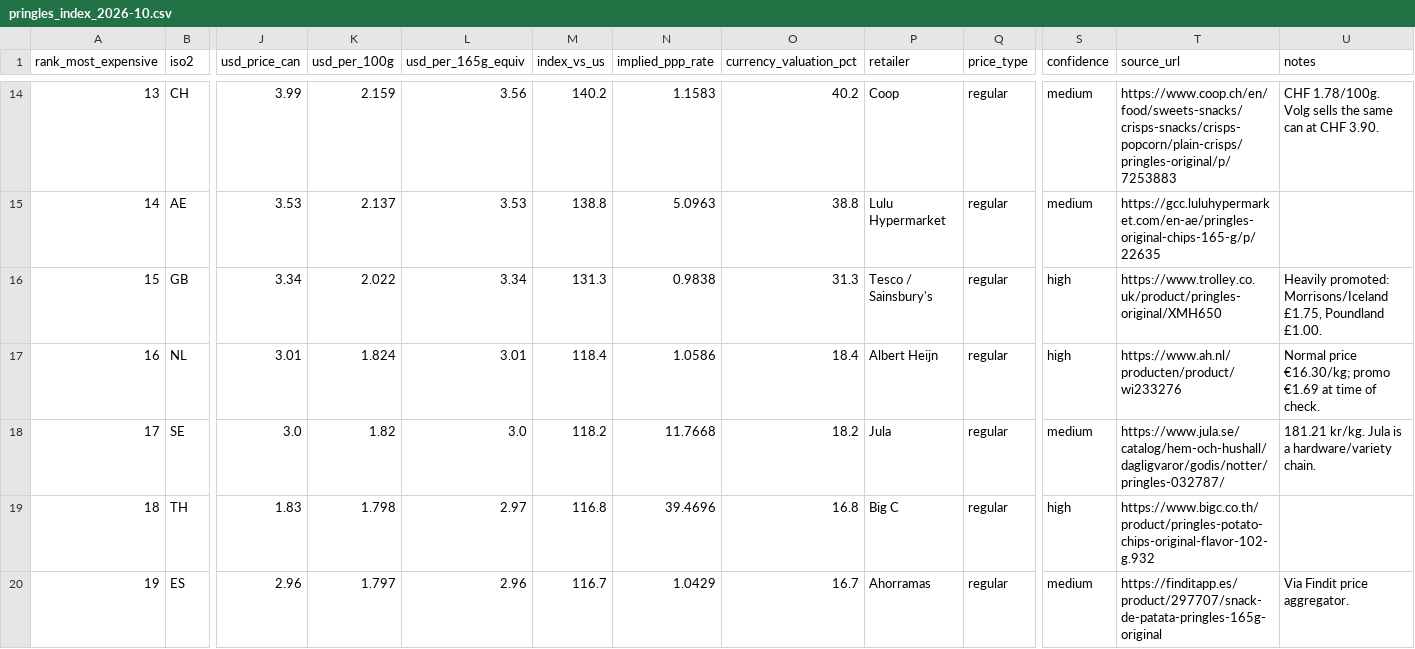
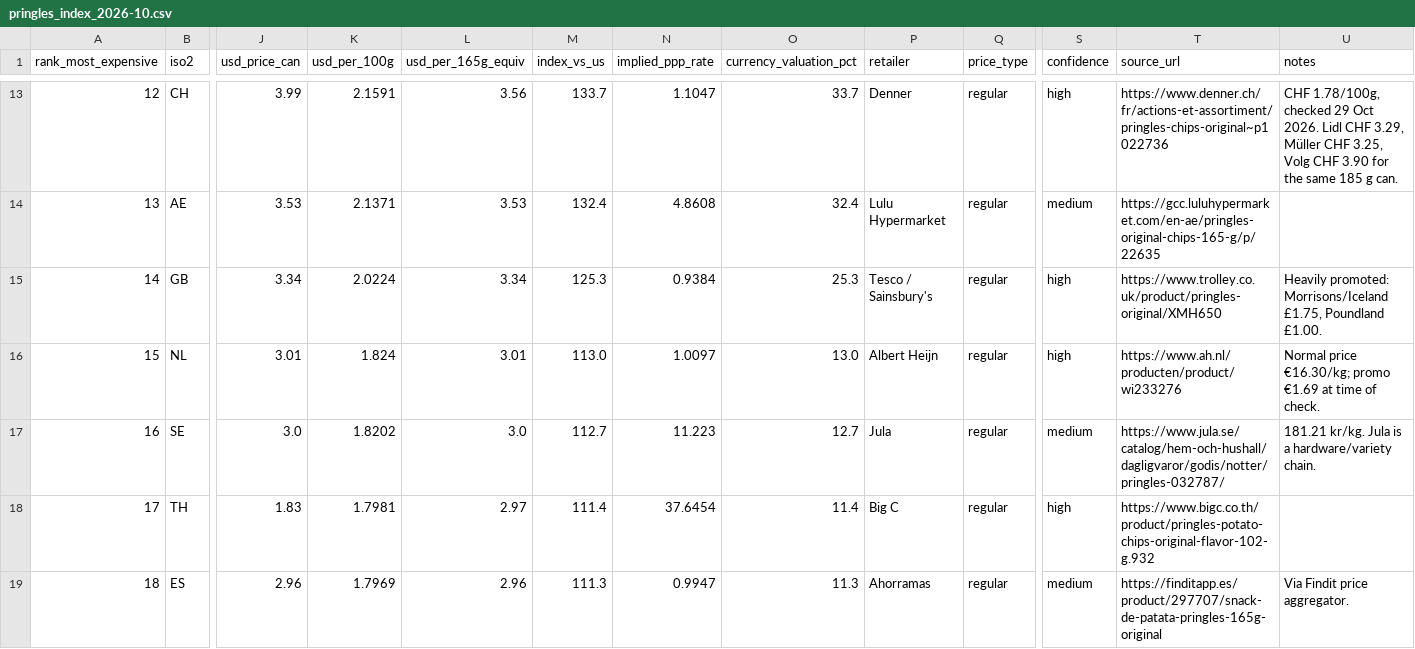
Before and after one commit to Mike-Man-040/worldofchips, a CSV file: data/pringles_index_2026-10.csv, drawn as a sheet; only a part is shown, gaps mark what is left out; addresses are those after the commit; the diff covers the shown part only; the diff names each change by its address in the sheet, - before the commit and + after, or states it on an @@ line.

Commit message:
Pringles Index: correct US base (Walmart regular $2.38), Hungary 165 g can, remove Colombia, methodology notes

```diff
--- a/data/pringles_index_2026-10.csv
+++ b/data/pringles_index_2026-10.csv
@@ column A (rank_most_expensive) renumbered from row 4 down @@
-K13 (usd_per_100g): 2.159
+K13 (usd_per_100g): 2.1591
-M13 (index_vs_us): 140.2
+M13 (index_vs_us): 133.7
-N13 (implied_ppp_rate): 1.1583
+N13 (implied_ppp_rate): 1.1047
-O13 (currency_valuation_pct): 40.2
+O13 (currency_valuation_pct): 33.7
-P13 (retailer): Coop
+P13 (retailer): Denner
-S13 (confidence): medium
+S13 (confidence): high
-T13 (source_url): https://www.coop.ch/en/food/sweets-snacks/crisps-snacks/crisps-popcorn/plain-crisps/pringles-original/p/7253883
+T13 (source_url): https://www.denner.ch/fr/actions-et-assortiment/pringles-chips-original~p1022736
-U13 (notes): CHF 1.78/100g. Volg sells the same can at CHF 3.90.
+U13 (notes): CHF 1.78/100g, checked 29 Oct 2026. Lidl CHF 3.29, Müller CHF 3.25, Volg CHF 3.90 for the same 185 g can.
-K14 (usd_per_100g): 2.137
+K14 (usd_per_100g): 2.1371
-M14 (index_vs_us): 138.8
+M14 (index_vs_us): 132.4
-N14 (implied_ppp_rate): 5.0963
+N14 (implied_ppp_rate): 4.8608
-O14 (currency_valuation_pct): 38.8
+O14 (currency_valuation_pct): 32.4
-K15 (usd_per_100g): 2.022
+K15 (usd_per_100g): 2.0224
-M15 (index_vs_us): 131.3
+M15 (index_vs_us): 125.3
-N15 (implied_ppp_rate): 0.9838
+N15 (implied_ppp_rate): 0.9384
-O15 (currency_valuation_pct): 31.3
+O15 (currency_valuation_pct): 25.3
-M16 (index_vs_us): 118.4
+M16 (index_vs_us): 113.0
-N16 (implied_ppp_rate): 1.0586
+N16 (implied_ppp_rate): 1.0097
-O16 (currency_valuation_pct): 18.4
+O16 (currency_valuation_pct): 13.0
-K17 (usd_per_100g): 1.82
+K17 (usd_per_100g): 1.8202
-M17 (index_vs_us): 118.2
+M17 (index_vs_us): 112.7
-N17 (implied_ppp_rate): 11.7668
+N17 (implied_ppp_rate): 11.223
-O17 (currency_valuation_pct): 18.2
+O17 (currency_valuation_pct): 12.7
-K18 (usd_per_100g): 1.798
+K18 (usd_per_100g): 1.7981
-M18 (index_vs_us): 116.8
+M18 (index_vs_us): 111.4
-N18 (implied_ppp_rate): 39.4696
+N18 (implied_ppp_rate): 37.6454
-O18 (currency_valuation_pct): 16.8
+O18 (currency_valuation_pct): 11.4
-K19 (usd_per_100g): 1.797
+K19 (usd_per_100g): 1.7969
-M19 (index_vs_us): 116.7
+M19 (index_vs_us): 111.3
-N19 (implied_ppp_rate): 1.0429
+N19 (implied_ppp_rate): 0.9947
-O19 (currency_valuation_pct): 16.7
+O19 (currency_valuation_pct): 11.3
```
Also changed, not shown: 1 removed row and 109 edited cells elsewhere in this file, 11 other files.
